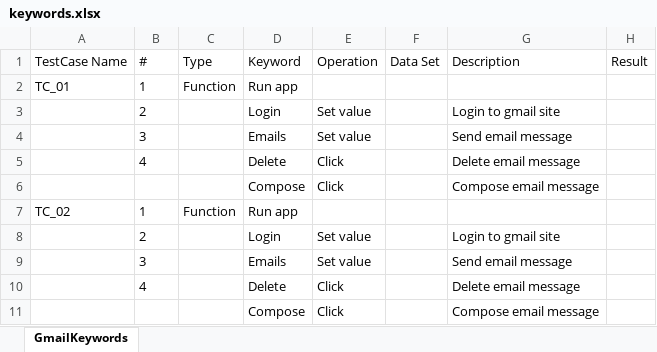
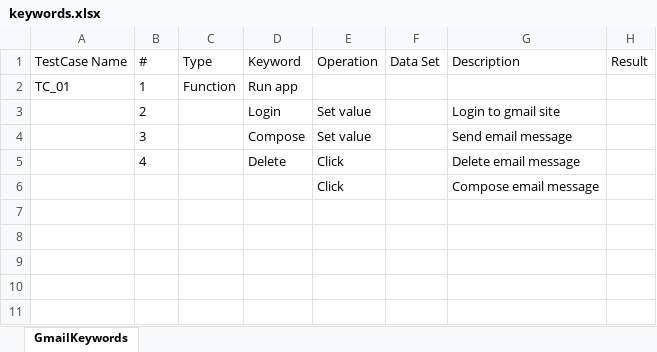
Before and after one commit to Mentorship077/MentProject, an Excel workbook: keywords.xlsx, sheet GmailKeywords, drawn as a sheet; values as stored, in another font and other column widths than the file's, no borders; the diff names each change by its address in the sheet, - before the commit and + after, or states it on an @@ line.

```diff
--- a/keywords.xlsx (sheet GmailKeywords)
+++ b/keywords.xlsx (sheet GmailKeywords)
-D4 (Keyword): Emails
+D4 (Keyword): Compose
-D6 (Keyword): Compose
+D6 (Keyword): (empty)
-row 7: TC_02 | 1 | Function | Run app
-row 8:  | 2 |  | Login | Set value |  | Login to gmail site
-row 9:  | 3 |  | Emails | Set value |  | Send email message
-row 10:  | 4 |  | Delete | Click |  | Delete email message
-row 11:  |  |  | Compose | Click |  | Compose email message
```
Also changed, not shown: 55 other files.
